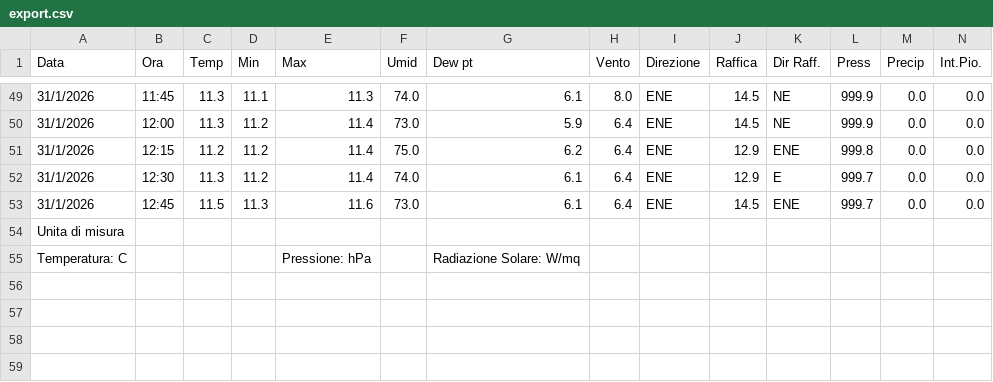
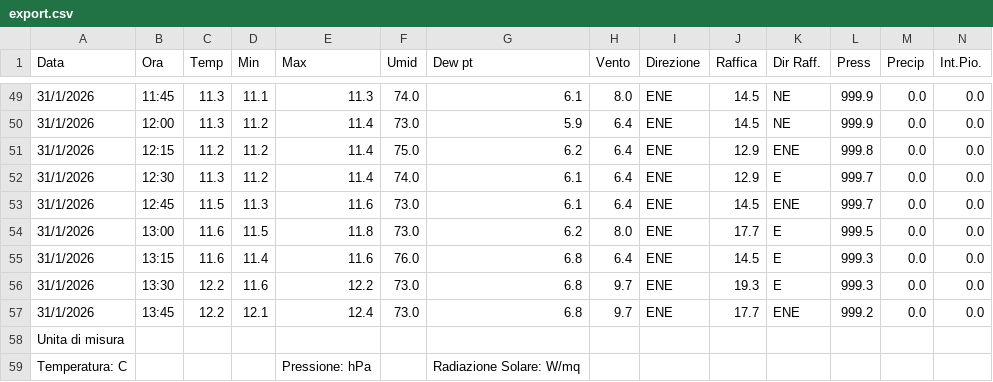
Before and after one commit to skfallin/meteopuzzo, a CSV file: export.csv, drawn as a sheet; only a part is shown, gaps mark what is left out; rows hold the shown columns only; the diff names each change by its address in the sheet, - before the commit and + after, or states it on an @@ line.

```diff
--- a/export.csv
+++ b/export.csv
+row 54: 31/1/2026 | 13:00 | 11.6 | 11.5 | 11.8 | 73.0 | 6.2 | 8.0 | ENE | 17.7 | E | 999.5 | 0.0 | 0.0
+row 55: 31/1/2026 | 13:15 | 11.6 | 11.4 | 11.6 | 76.0 | 6.8 | 6.4 | ENE | 14.5 | E | 999.3 | 0.0 | 0.0
+row 56: 31/1/2026 | 13:30 | 12.2 | 11.6 | 12.2 | 73.0 | 6.8 | 9.7 | ENE | 19.3 | E | 999.3 | 0.0 | 0.0
+row 57: 31/1/2026 | 13:45 | 12.2 | 12.1 | 12.4 | 73.0 | 6.8 | 9.7 | ENE | 17.7 | ENE | 999.2 | 0.0 | 0.0
```
